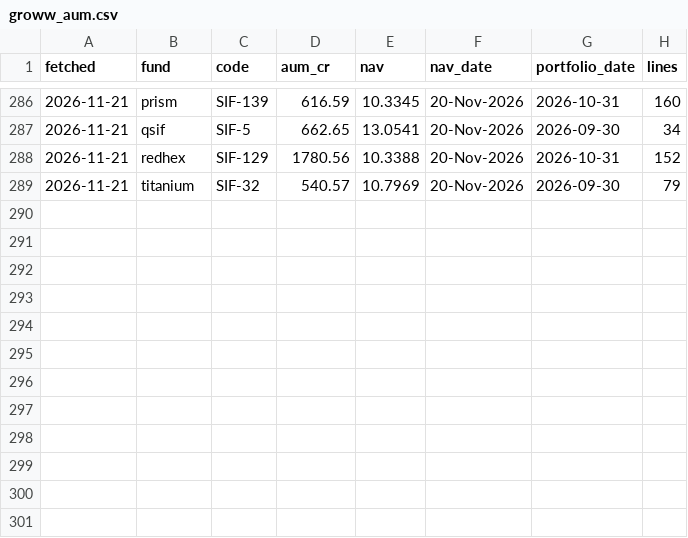
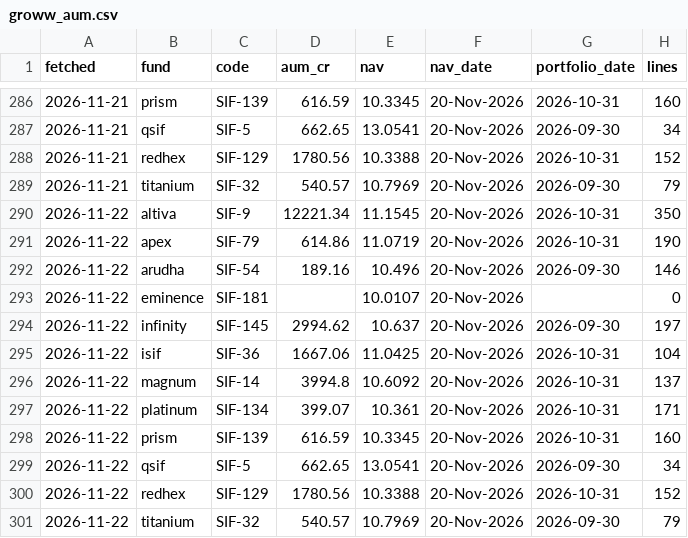
Before and after one commit to Vaibhav-Guptaa/sif-monitor, a CSV file: data/monitor/raw/groww_aum.csv, drawn as a sheet; only a part is shown, gaps mark what is left out; the diff names each change by its address in the sheet, - before the commit and + after, or states it on an @@ line.

```diff
--- a/data/monitor/raw/groww_aum.csv
+++ b/data/monitor/raw/groww_aum.csv
+row 290: 2026-11-22 | altiva | SIF-9 | 12221.34 | 11.1545 | 20-Nov-2026 | 2026-10-31 | 350
+row 291: 2026-11-22 | apex | SIF-79 | 614.86 | 11.0719 | 20-Nov-2026 | 2026-10-31 | 190
+row 292: 2026-11-22 | arudha | SIF-54 | 189.16 | 10.496 | 20-Nov-2026 | 2026-09-30 | 146
+row 293: 2026-11-22 | eminence | SIF-181 |  | 10.0107 | 20-Nov-2026 |  | 0
+row 294: 2026-11-22 | infinity | SIF-145 | 2994.62 | 10.637 | 20-Nov-2026 | 2026-09-30 | 197
+row 295: 2026-11-22 | isif | SIF-36 | 1667.06 | 11.0425 | 20-Nov-2026 | 2026-10-31 | 104
+row 296: 2026-11-22 | magnum | SIF-14 | 3994.8 | 10.6092 | 20-Nov-2026 | 2026-10-31 | 137
+row 297: 2026-11-22 | platinum | SIF-134 | 399.07 | 10.361 | 20-Nov-2026 | 2026-10-31 | 171
+row 298: 2026-11-22 | prism | SIF-139 | 616.59 | 10.3345 | 20-Nov-2026 | 2026-10-31 | 160
+row 299: 2026-11-22 | qsif | SIF-5 | 662.65 | 13.0541 | 20-Nov-2026 | 2026-09-30 | 34
+row 300: 2026-11-22 | redhex | SIF-129 | 1780.56 | 10.3388 | 20-Nov-2026 | 2026-10-31 | 152
+row 301: 2026-11-22 | titanium | SIF-32 | 540.57 | 10.7969 | 20-Nov-2026 | 2026-09-30 | 79
```
